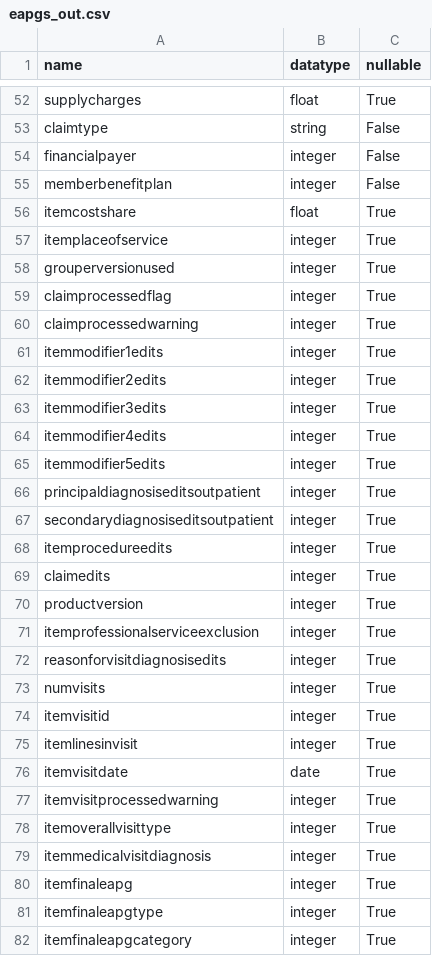
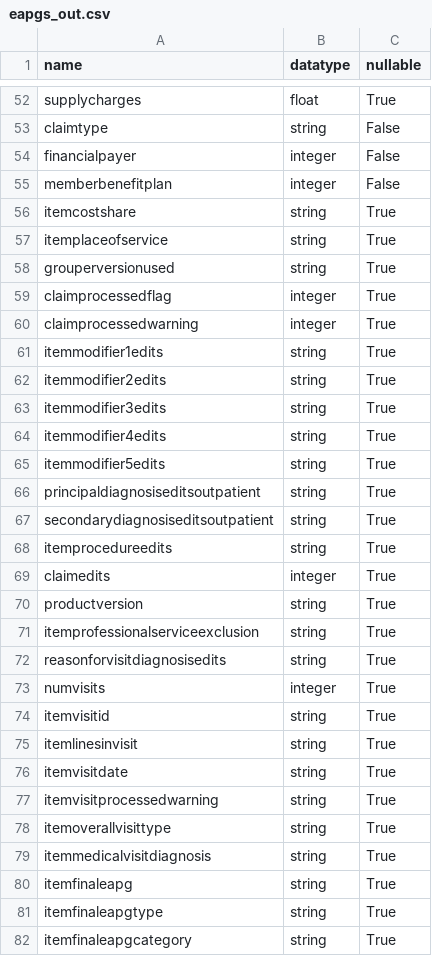
Before and after one commit to Milliman-PRM/EAPG-Grouper, a CSV file: python/eapg/schemas/eapgs_out.csv, drawn as a sheet; only a part is shown, gaps mark what is left out; the diff covers the shown part only.

Commit message:
Convert fields with multiple occurrences to strings
Spark won't be able to read these in their expected type if they are
delimited by semi-colons

```diff
--- a/python/eapg/schemas/eapgs_out.csv
+++ b/python/eapg/schemas/eapgs_out.csv
@@ -55,28 +55,28 @@ financialpayer,integer,False
 memberbenefitplan,integer,False
-itemcostshare,float,True
-itemplaceofservice,integer,True
-grouperversionused,integer,True
+itemcostshare,string,True
+itemplaceofservice,string,True
+grouperversionused,string,True
 claimprocessedflag,integer,True
 claimprocessedwarning,integer,True
-itemmodifier1edits,integer,True
-itemmodifier2edits,integer,True
-itemmodifier3edits,integer,True
-itemmodifier4edits,integer,True
-itemmodifier5edits,integer,True
-principaldiagnosiseditsoutpatient,integer,True
-secondarydiagnosiseditsoutpatient,integer,True
-itemprocedureedits,integer,True
+itemmodifier1edits,string,True
+itemmodifier2edits,string,True
+itemmodifier3edits,string,True
+itemmodifier4edits,string,True
+itemmodifier5edits,string,True
+principaldiagnosiseditsoutpatient,string,True
+secondarydiagnosiseditsoutpatient,string,True
+itemprocedureedits,string,True
 claimedits,integer,True
-productversion,integer,True
-itemprofessionalserviceexclusion,integer,True
-reasonforvisitdiagnosisedits,integer,True
+productversion,string,True
+itemprofessionalserviceexclusion,string,True
+reasonforvisitdiagnosisedits,string,True
 numvisits,integer,True
-itemvisitid,integer,True
-itemlinesinvisit,integer,True
-itemvisitdate,date,True
-itemvisitprocessedwarning,integer,True
-itemoverallvisittype,integer,True
-itemmedicalvisitdiagnosis,integer,True
-itemfinaleapg,integer,True
-itemfinaleapgtype,integer,True
-itemfinaleapgcategory,integer,True
+itemvisitid,string,True
+itemlinesinvisit,string,True
+itemvisitdate,string,True
+itemvisitprocessedwarning,string,True
+itemoverallvisittype,string,True
+itemmedicalvisitdiagnosis,string,True
+itemfinaleapg,string,True
+itemfinaleapgtype,string,True
+itemfinaleapgcategory,string,True
```
Also changed, not shown: 76 edited cells elsewhere in this file.
